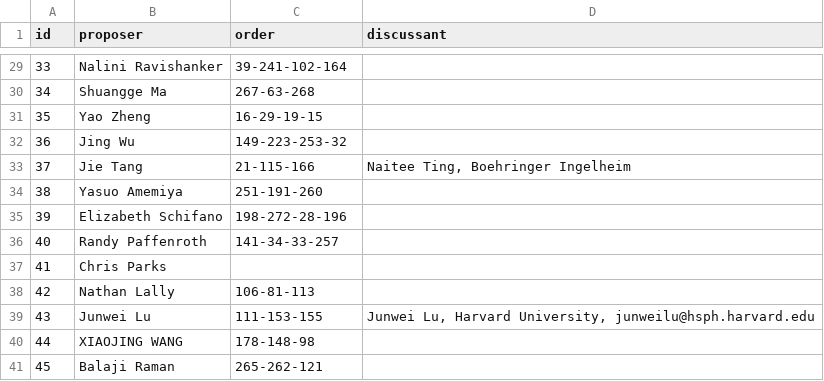
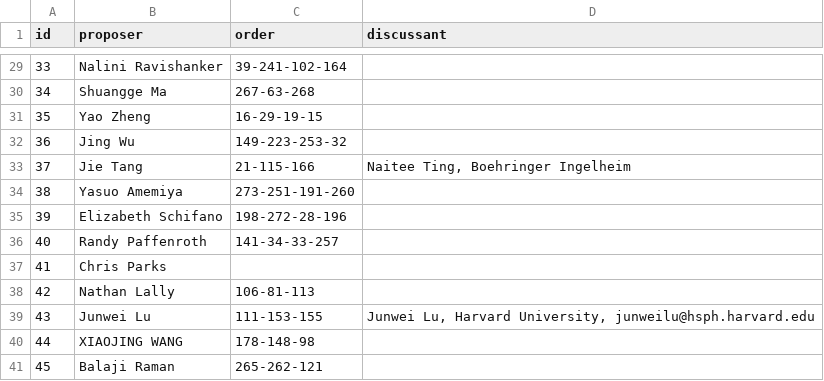
Before and after one commit to scc-uconn/NESS19, a CSV file: program/NESS_Program_Booklet/bak/order_discussant.csv, drawn as a sheet; only a part is shown, gaps mark what is left out.

```diff
--- a/program/NESS_Program_Booklet/bak/order_discussant.csv
+++ b/program/NESS_Program_Booklet/bak/order_discussant.csv
@@ -33,3 +33,3 @@ id,proposer,order,discussant
 37,Jie Tang,21-115-166,"Naitee Ting, Boehringer Ingelheim"
-38,Yasuo Amemiya,251-191-260,
+38,Yasuo Amemiya,273-251-191-260,
 39,Elizabeth Schifano,198-272-28-196,
```
Also changed, not shown: 2 other files.
